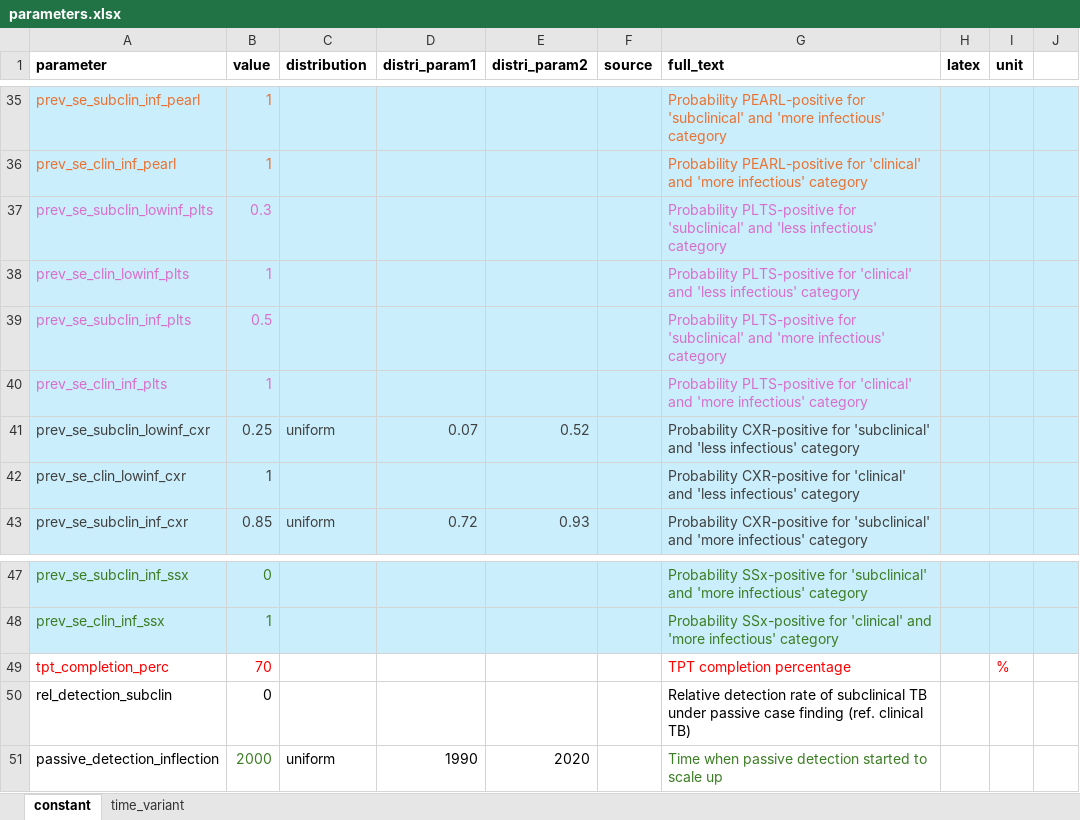
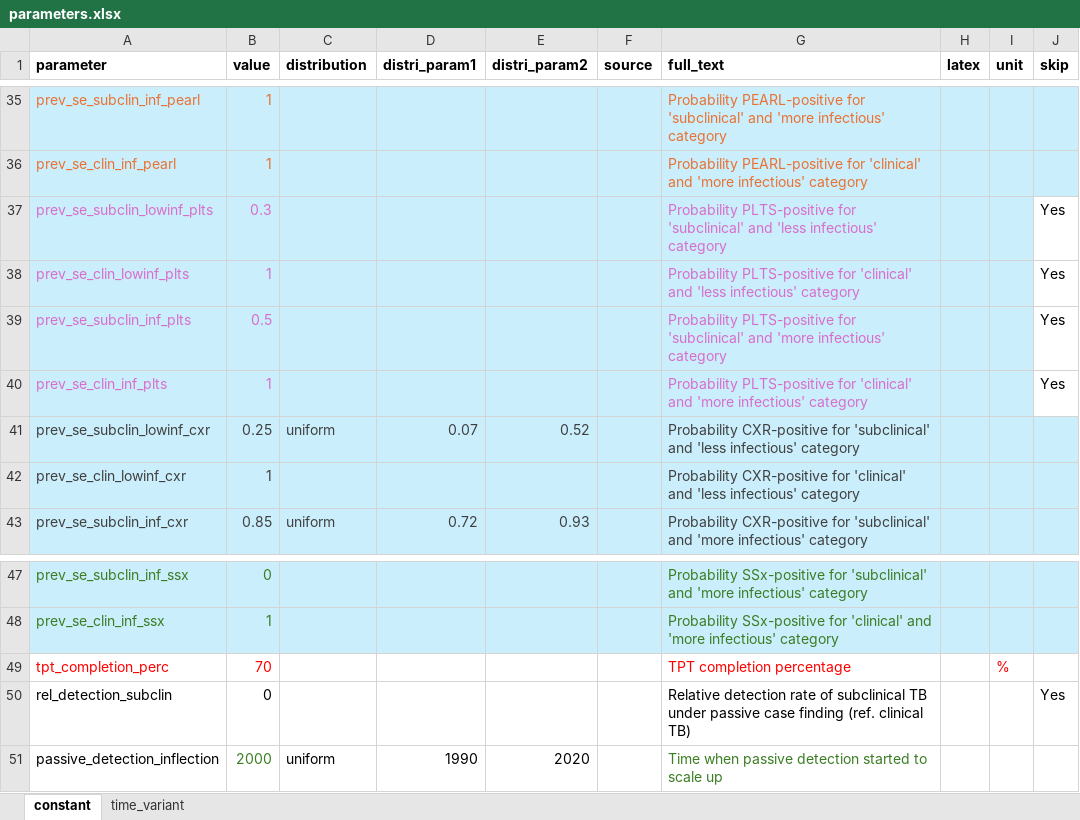
Before and after one commit to monash-emu/kiribati_tb_modelling, an Excel workbook: data/parameters.xlsx, sheet constant, drawn as a sheet; only a part is shown, gaps mark what is left out; values as stored, in another font and other column widths than the file's, no borders; the diff names each change by its address in the sheet, - before the commit and + after, or states it on an @@ line.

Commit message:
Separate sensitivity parameters in different table

```diff
--- a/data/parameters.xlsx (sheet constant)
+++ b/data/parameters.xlsx (sheet constant)
-J1: (empty)
+J1: skip
-J37:J40 (skip): (empty)
+J37:J40 (skip): Yes
-J37:J40 fill: #CAEEFB
+J37:J40 fill: none
-J50 (skip): (empty)
+J50 (skip): Yes
```
Also changed, not shown: 6 other files.
